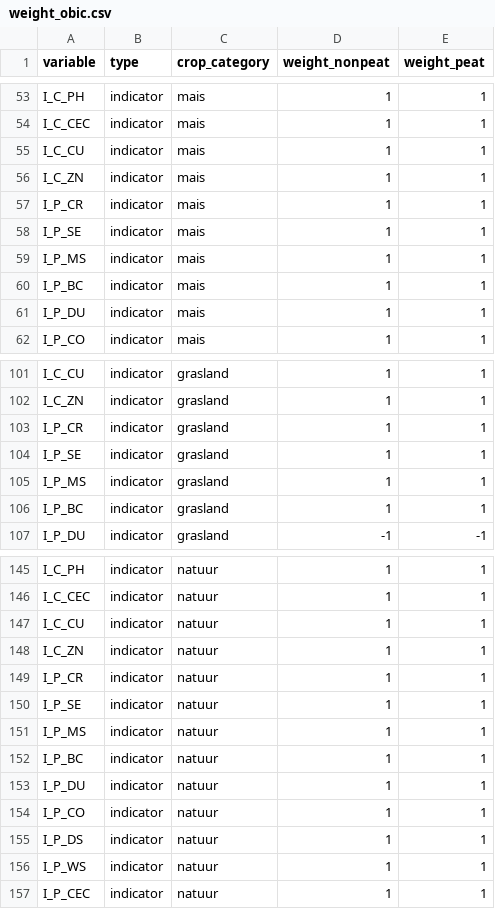
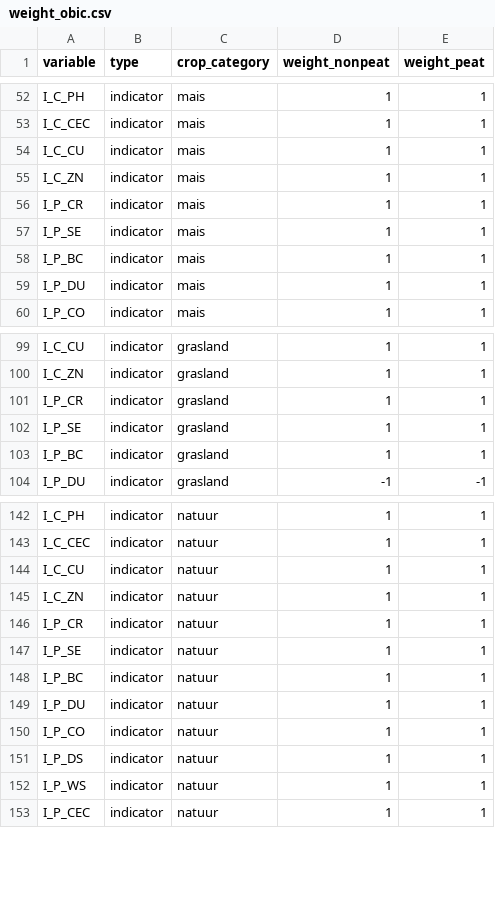
Before and after one commit to AgroCares/Open-Bodem-Index-Calculator, a CSV file: DEV/data/weight_obic.csv, drawn as a sheet; only a part is shown, gaps mark what is left out; removed rows and columns are numbered as before the commit, all else as after; the diff covers the shown part only; the diff names each change by its address in the sheet, - before the commit and + after, or states it on an @@ line.

```diff
--- a/DEV/data/weight_obic.csv
+++ b/DEV/data/weight_obic.csv
-row 59: I_P_MS | indicator | mais | 1 | 1
-row 105: I_P_MS | indicator | grasland | 1 | 1
-row 151: I_P_MS | indicator | natuur | 1 | 1
```
Also changed, not shown: 4 added rows and 5 removed rows elsewhere in this file, DEV/data/column_description.csv, 4 other files.
